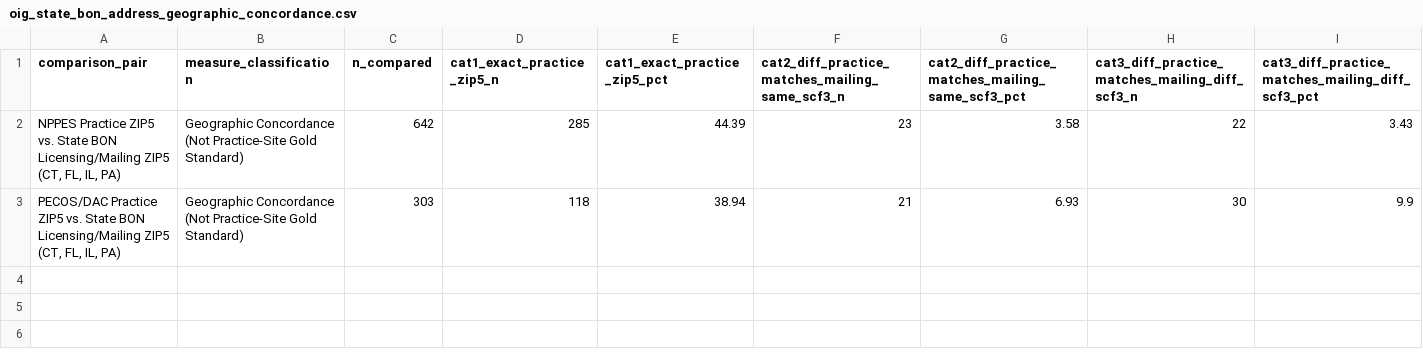
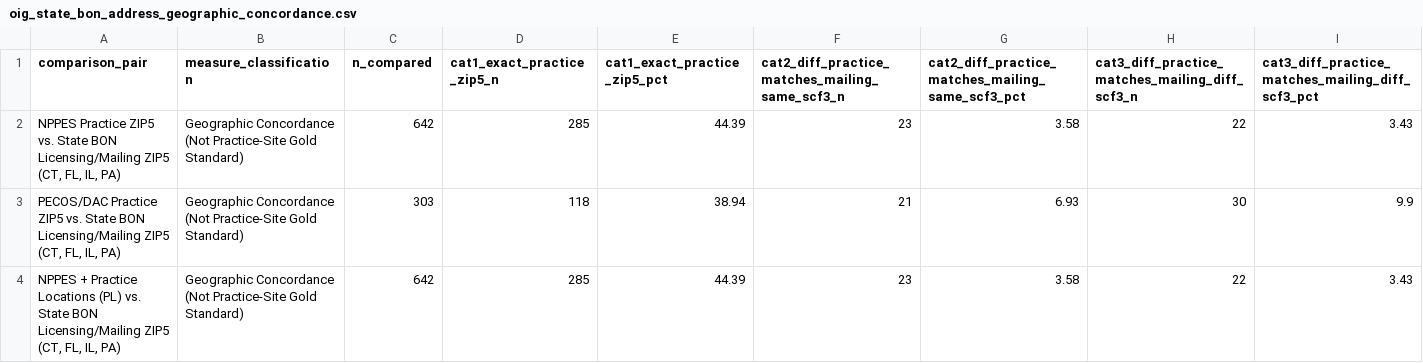
Before and after one commit to mufflyt/midwifery, a CSV file: artifacts/oig_remake/oig_state_bon_address_geographic_concordance.csv, drawn as a sheet; only a part is shown; rows hold the shown columns only; the diff names each change by its address in the sheet, - before the commit and + after, or states it on an @@ line.

```diff
--- a/artifacts/oig_remake/oig_state_bon_address_geographic_concordance.csv
+++ b/artifacts/oig_remake/oig_state_bon_address_geographic_concordance.csv
+row 4: NPPES + Practice Locations (PL) vs. State BON Licensing/Mailing ZIP5 (CT, FL, IL, PA) | Geographic Concordance (Not Practice-Site Gold Standard) | 642 | 285 | 44.39 | 23 | 3.58 | 22 | 3.43
```
Also changed, not shown: 27 other files.
